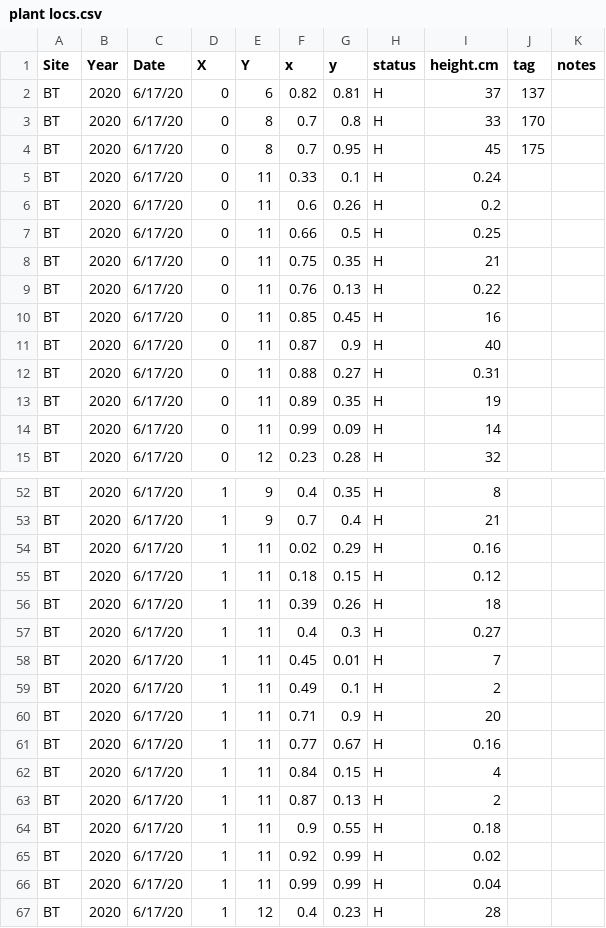
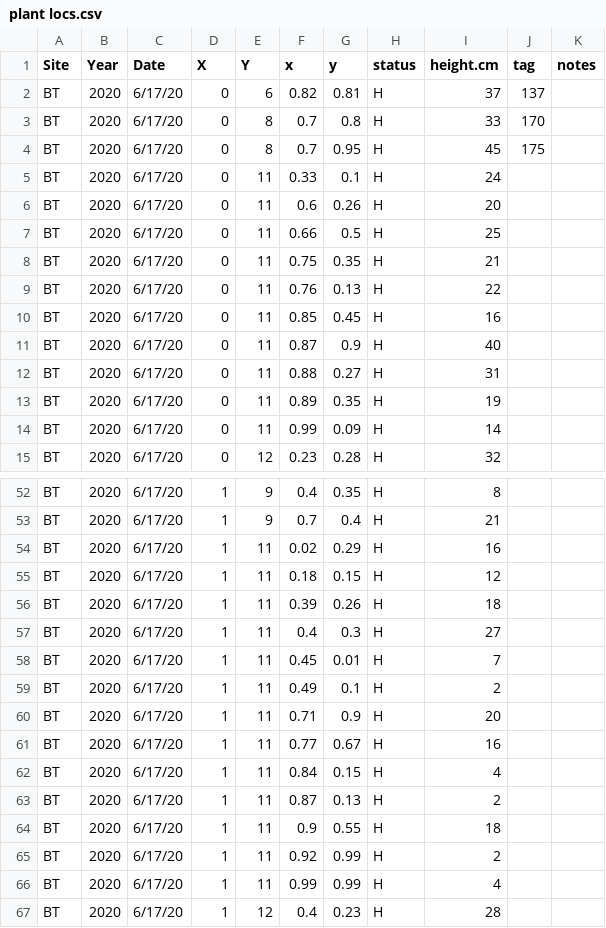
Before and after one commit to ianfmiller/flax.rust, a CSV file: data/plant locs.csv, drawn as a sheet; only a part is shown, gaps mark what is left out; the diff covers the shown part only.

Commit message:
fix data typo

```diff
--- a/data/plant locs.csv
+++ b/data/plant locs.csv
@@ -4,10 +4,10 @@ BT,2020,6/17/20,0,8,0.7,0.8,H,33,170,
 BT,2020,6/17/20,0,8,0.7,0.95,H,45,175,
-BT,2020,6/17/20,0,11,0.33,0.1,H,0.24,,
-BT,2020,6/17/20,0,11,0.6,0.26,H,0.2,,
-BT,2020,6/17/20,0,11,0.66,0.5,H,0.25,,
+BT,2020,6/17/20,0,11,0.33,0.1,H,24,,
+BT,2020,6/17/20,0,11,0.6,0.26,H,20,,
+BT,2020,6/17/20,0,11,0.66,0.5,H,25,,
 BT,2020,6/17/20,0,11,0.75,0.35,H,21,,
-BT,2020,6/17/20,0,11,0.76,0.13,H,0.22,,
+BT,2020,6/17/20,0,11,0.76,0.13,H,22,,
 BT,2020,6/17/20,0,11,0.85,0.45,H,16,,
 BT,2020,6/17/20,0,11,0.87,0.9,H,40,,
-BT,2020,6/17/20,0,11,0.88,0.27,H,0.31,,
+BT,2020,6/17/20,0,11,0.88,0.27,H,31,,
 BT,2020,6/17/20,0,11,0.89,0.35,H,19,,
@@ -53,6 +53,6 @@ BT,2020,6/17/20,1,9,0.4,0.35,H,8,,
 BT,2020,6/17/20,1,9,0.7,0.4,H,21,,
-BT,2020,6/17/20,1,11,0.02,0.29,H,0.16,,
-BT,2020,6/17/20,1,11,0.18,0.15,H,0.12,,
+BT,2020,6/17/20,1,11,0.02,0.29,H,16,,
+BT,2020,6/17/20,1,11,0.18,0.15,H,12,,
 BT,2020,6/17/20,1,11,0.39,0.26,H,18,,
-BT,2020,6/17/20,1,11,0.4,0.3,H,0.27,,
+BT,2020,6/17/20,1,11,0.4,0.3,H,27,,
 BT,2020,6/17/20,1,11,0.45,0.01,H,7,,
@@ -60,8 +60,8 @@ BT,2020,6/17/20,1,11,0.49,0.1,H,2,,
 BT,2020,6/17/20,1,11,0.71,0.9,H,20,,
-BT,2020,6/17/20,1,11,0.77,0.67,H,0.16,,
+BT,2020,6/17/20,1,11,0.77,0.67,H,16,,
 BT,2020,6/17/20,1,11,0.84,0.15,H,4,,
 BT,2020,6/17/20,1,11,0.87,0.13,H,2,,
-BT,2020,6/17/20,1,11,0.9,0.55,H,0.18,,
-BT,2020,6/17/20,1,11,0.92,0.99,H,0.02,,
-BT,2020,6/17/20,1,11,0.99,0.99,H,0.04,,
+BT,2020,6/17/20,1,11,0.9,0.55,H,18,,
+BT,2020,6/17/20,1,11,0.92,0.99,H,2,,
+BT,2020,6/17/20,1,11,0.99,0.99,H,4,,
 BT,2020,6/17/20,1,12,0.4,0.23,H,28,,
```
Also changed, not shown: 4 edited cells elsewhere in this file.
